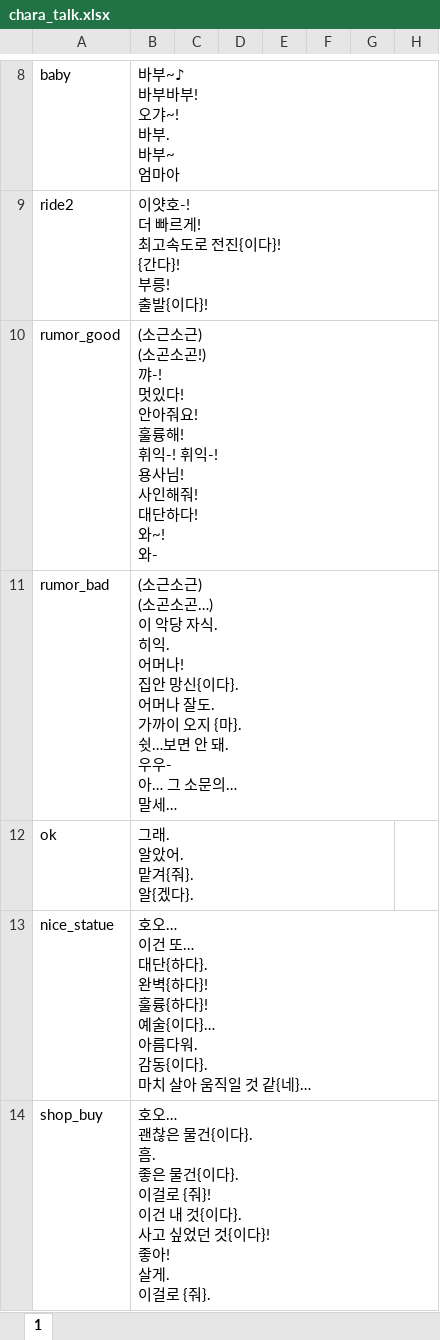
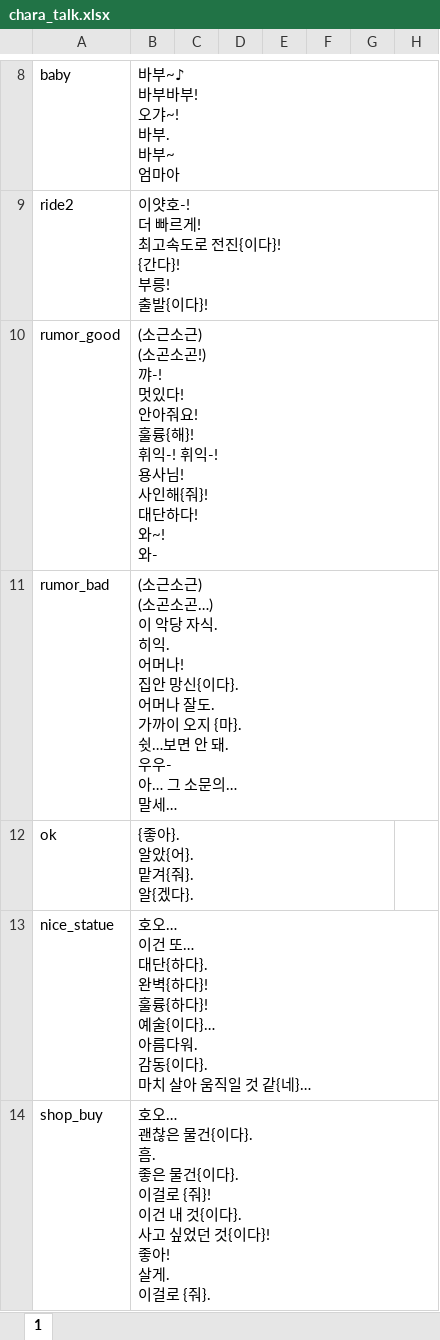
Before and after one commit to cinornu/Elin_KR, an Excel workbook: Mod_Korean/Lang/KR/Data/chara_talk.xlsx, sheet 1, drawn as a sheet; only a part is shown, gaps mark what is left out; long unchanged cells end in …; values as stored, in another font and other column widths than the file's, no borders; charts and pictures not drawn; ↵ is a line break in a cell; the diff names each change by its address in the sheet, - before the commit and + after, or states it on an @@ line.

```diff
--- a/Mod_Korean/Lang/KR/Data/chara_talk.xlsx (sheet 1)
+++ b/Mod_Korean/Lang/KR/Data/chara_talk.xlsx (sheet 1)
-B10: …요! ↵ 훌륭해! ↵ 휘익-! 휘익-! ↵ 용사님! ↵ 사인해줘! ↵ 대단하다…
+B10: …요! ↵ 훌륭{해}! ↵ 휘익-! 휘익-! ↵ 용사님! ↵ 사인해{줘}! ↵ 대단하다…
-B12: 그래. ↵ 알았어. ↵ 맡겨{줘}. ↵ 알{겠다}.
+B12: {좋아}. ↵ 알았{어}. ↵ 맡겨{줘}. ↵ 알{겠다}.
```
Also changed, not shown: charts or pictures, Mod_Korean/Lang/KR/Dialog/Drama/_chara.xlsx, Mod_Korean/Lang/KR/Dialog/Drama/_main.xlsx, 7 other files.
